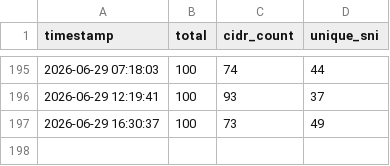
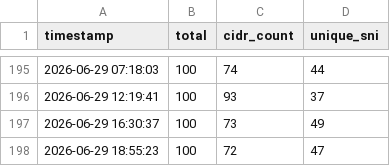
Before and after one commit to YaltaVPN/YaltaVPNConfigs, a CSV file: log2.csv, drawn as a sheet; only a part is shown, gaps mark what is left out; the diff names each change by its address in the sheet, - before the commit and + after, or states it on an @@ line.

```diff
--- a/log2.csv
+++ b/log2.csv
+row 198: 2026-06-29 18:55:23 | 100 | 72 | 47
```
Also changed, not shown: 1 other file.
